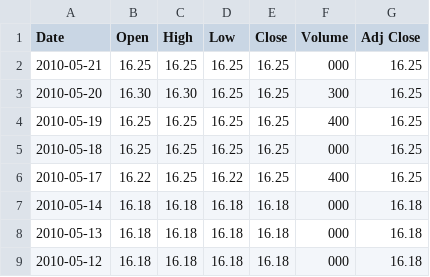
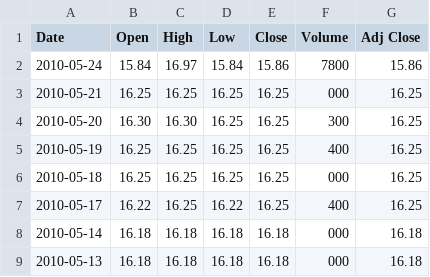
Before and after one commit to icco/CSC458, a CSV file: 12Lab/stocks/CVR.csv, drawn as a sheet; only a part is shown; the shorter side is filled out with more unchanged rows.

```diff
--- a/12Lab/stocks/CVR.csv
+++ b/12Lab/stocks/CVR.csv
@@ -1,2 +1,3 @@
 Date,Open,High,Low,Close,Volume,Adj Close
+2010-05-24,15.84,16.97,15.84,15.86,7800,15.86
 2010-05-21,16.25,16.25,16.25,16.25,000,16.25
```
Also changed, not shown: 12Lab/stocks/Brk.A.csv, 12Lab/stocks/Brk.B.csv, 27 other files.
